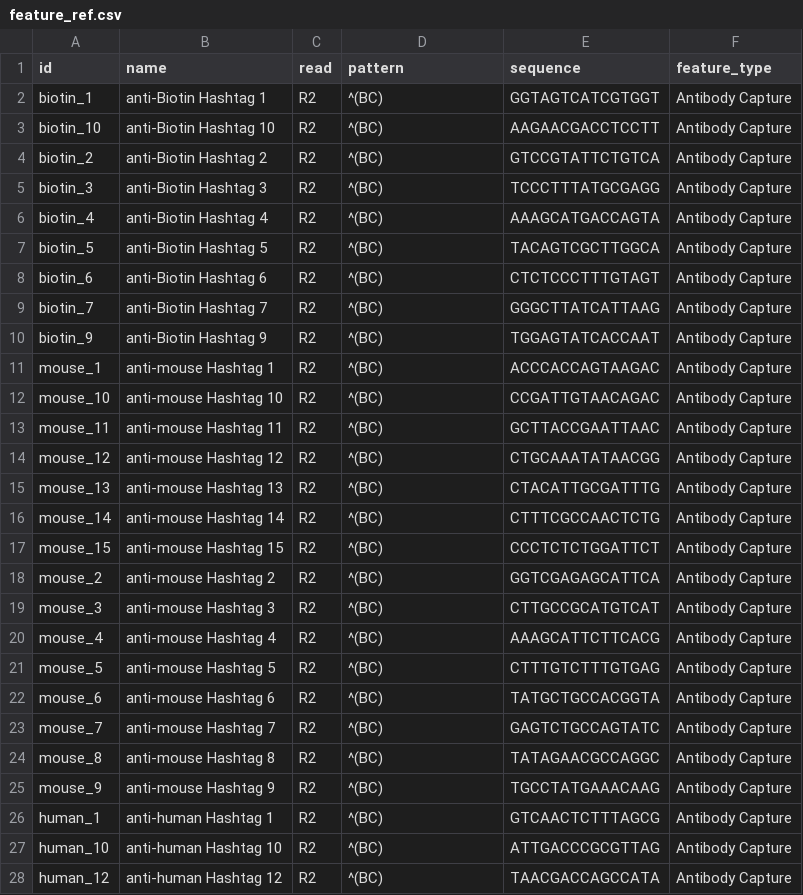
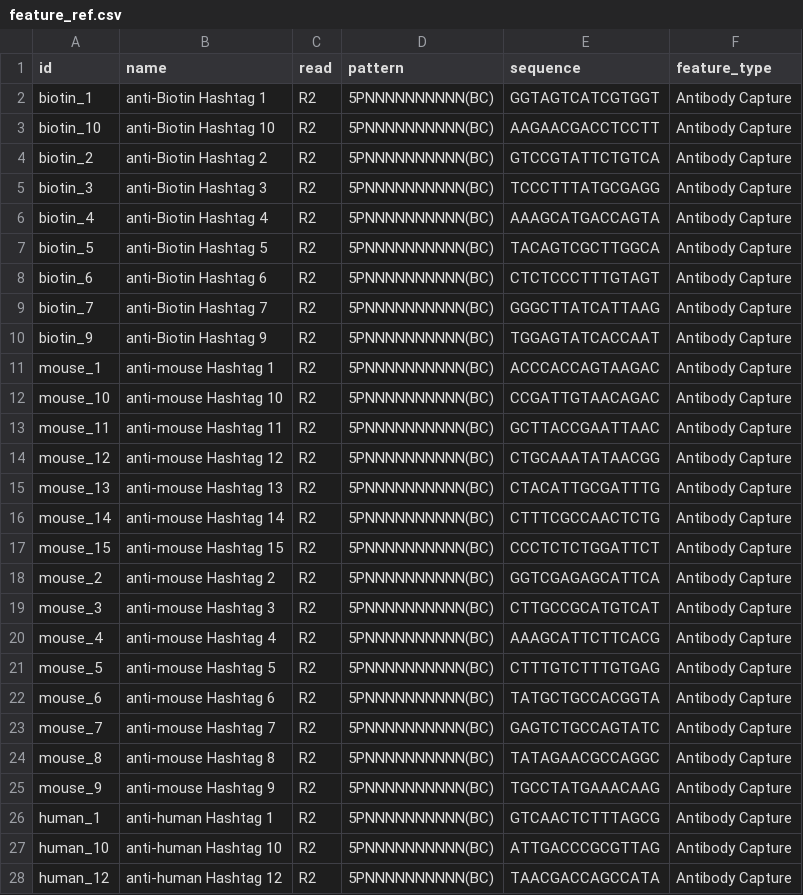
Before and after one commit to WEHISCORE/C057_Cooney, a CSV file: data/sample_sheets/feature_ref.csv, drawn as a sheet; only a part is shown; the diff covers the shown part only.

Commit message:
Fix feature_ref.csv to use 5' compatible pattern

```diff
--- a/data/sample_sheets/feature_ref.csv
+++ b/data/sample_sheets/feature_ref.csv
@@ -1,28 +1,28 @@
 id,name,read,pattern,sequence,feature_type
-biotin_1,anti-Biotin Hashtag 1,R2,^(BC),GGTAGTCATCGTGGT,Antibody Capture
-biotin_10,anti-Biotin Hashtag 10,R2,^(BC),AAGAACGACCTCCTT,Antibody Capture
-biotin_2,anti-Biotin Hashtag 2,R2,^(BC),GTCCGTATTCTGTCA,Antibody Capture
-biotin_3,anti-Biotin Hashtag 3,R2,^(BC),TCCCTTTATGCGAGG,Antibody Capture
-biotin_4,anti-Biotin Hashtag 4,R2,^(BC),AAAGCATGACCAGTA,Antibody Capture
-biotin_5,anti-Biotin Hashtag 5,R2,^(BC),TACAGTCGCTTGGCA,Antibody Capture
-biotin_6,anti-Biotin Hashtag 6,R2,^(BC),CTCTCCCTTTGTAGT,Antibody Capture
-biotin_7,anti-Biotin Hashtag 7,R2,^(BC),GGGCTTATCATTAAG,Antibody Capture
-biotin_9,anti-Biotin Hashtag 9,R2,^(BC),TGGAGTATCACCAAT,Antibody Capture
-mouse_1,anti-mouse Hashtag 1,R2,^(BC),ACCCACCAGTAAGAC,Antibody Capture
-mouse_10,anti-mouse Hashtag 10,R2,^(BC),CCGATTGTAACAGAC,Antibody Capture
-mouse_11,anti-mouse Hashtag 11,R2,^(BC),GCTTACCGAATTAAC,Antibody Capture
-mouse_12,anti-mouse Hashtag 12,R2,^(BC),CTGCAAATATAACGG,Antibody Capture
-mouse_13,anti-mouse Hashtag 13,R2,^(BC),CTACATTGCGATTTG,Antibody Capture
-mouse_14,anti-mouse Hashtag 14,R2,^(BC),CTTTCGCCAACTCTG,Antibody Capture
-mouse_15,anti-mouse Hashtag 15,R2,^(BC),CCCTCTCTGGATTCT,Antibody Capture
-mouse_2,anti-mouse Hashtag 2,R2,^(BC),GGTCGAGAGCATTCA,Antibody Capture
-mouse_3,anti-mouse Hashtag 3,R2,^(BC),CTTGCCGCATGTCAT,Antibody Capture
-mouse_4,anti-mouse Hashtag 4,R2,^(BC),AAAGCATTCTTCACG,Antibody Capture
-mouse_5,anti-mouse Hashtag 5,R2,^(BC),CTTTGTCTTTGTGAG,Antibody Capture
-mouse_6,anti-mouse Hashtag 6,R2,^(BC),TATGCTGCCACGGTA,Antibody Capture
-mouse_7,anti-mouse Hashtag 7,R2,^(BC),GAGTCTGCCAGTATC,Antibody Capture
-mouse_8,anti-mouse Hashtag 8,R2,^(BC),TATAGAACGCCAGGC,Antibody Capture
-mouse_9,anti-mouse Hashtag 9,R2,^(BC),TGCCTATGAAACAAG,Antibody Capture
-human_1,anti-human Hashtag 1,R2,^(BC),GTCAACTCTTTAGCG,Antibody Capture
-human_10,anti-human Hashtag 10,R2,^(BC),ATTGACCCGCGTTAG,Antibody Capture
-human_12,anti-human Hashtag 12,R2,^(BC),TAACGACCAGCCATA,Antibody Capture
+biotin_1,anti-Biotin Hashtag 1,R2,5PNNNNNNNNNN(BC),GGTAGTCATCGTGGT,Antibody Capture
+biotin_10,anti-Biotin Hashtag 10,R2,5PNNNNNNNNNN(BC),AAGAACGACCTCCTT,Antibody Capture
+biotin_2,anti-Biotin Hashtag 2,R2,5PNNNNNNNNNN(BC),GTCCGTATTCTGTCA,Antibody Capture
+biotin_3,anti-Biotin Hashtag 3,R2,5PNNNNNNNNNN(BC),TCCCTTTATGCGAGG,Antibody Capture
+biotin_4,anti-Biotin Hashtag 4,R2,5PNNNNNNNNNN(BC),AAAGCATGACCAGTA,Antibody Capture
+biotin_5,anti-Biotin Hashtag 5,R2,5PNNNNNNNNNN(BC),TACAGTCGCTTGGCA,Antibody Capture
+biotin_6,anti-Biotin Hashtag 6,R2,5PNNNNNNNNNN(BC),CTCTCCCTTTGTAGT,Antibody Capture
+biotin_7,anti-Biotin Hashtag 7,R2,5PNNNNNNNNNN(BC),GGGCTTATCATTAAG,Antibody Capture
+biotin_9,anti-Biotin Hashtag 9,R2,5PNNNNNNNNNN(BC),TGGAGTATCACCAAT,Antibody Capture
+mouse_1,anti-mouse Hashtag 1,R2,5PNNNNNNNNNN(BC),ACCCACCAGTAAGAC,Antibody Capture
+mouse_10,anti-mouse Hashtag 10,R2,5PNNNNNNNNNN(BC),CCGATTGTAACAGAC,Antibody Capture
+mouse_11,anti-mouse Hashtag 11,R2,5PNNNNNNNNNN(BC),GCTTACCGAATTAAC,Antibody Capture
+mouse_12,anti-mouse Hashtag 12,R2,5PNNNNNNNNNN(BC),CTGCAAATATAACGG,Antibody Capture
+mouse_13,anti-mouse Hashtag 13,R2,5PNNNNNNNNNN(BC),CTACATTGCGATTTG,Antibody Capture
+mouse_14,anti-mouse Hashtag 14,R2,5PNNNNNNNNNN(BC),CTTTCGCCAACTCTG,Antibody Capture
+mouse_15,anti-mouse Hashtag 15,R2,5PNNNNNNNNNN(BC),CCCTCTCTGGATTCT,Antibody Capture
+mouse_2,anti-mouse Hashtag 2,R2,5PNNNNNNNNNN(BC),GGTCGAGAGCATTCA,Antibody Capture
+mouse_3,anti-mouse Hashtag 3,R2,5PNNNNNNNNNN(BC),CTTGCCGCATGTCAT,Antibody Capture
+mouse_4,anti-mouse Hashtag 4,R2,5PNNNNNNNNNN(BC),AAAGCATTCTTCACG,Antibody Capture
+mouse_5,anti-mouse Hashtag 5,R2,5PNNNNNNNNNN(BC),CTTTGTCTTTGTGAG,Antibody Capture
+mouse_6,anti-mouse Hashtag 6,R2,5PNNNNNNNNNN(BC),TATGCTGCCACGGTA,Antibody Capture
+mouse_7,anti-mouse Hashtag 7,R2,5PNNNNNNNNNN(BC),GAGTCTGCCAGTATC,Antibody Capture
+mouse_8,anti-mouse Hashtag 8,R2,5PNNNNNNNNNN(BC),TATAGAACGCCAGGC,Antibody Capture
+mouse_9,anti-mouse Hashtag 9,R2,5PNNNNNNNNNN(BC),TGCCTATGAAACAAG,Antibody Capture
+human_1,anti-human Hashtag 1,R2,5PNNNNNNNNNN(BC),GTCAACTCTTTAGCG,Antibody Capture
+human_10,anti-human Hashtag 10,R2,5PNNNNNNNNNN(BC),ATTGACCCGCGTTAG,Antibody Capture
+human_12,anti-human Hashtag 12,R2,5PNNNNNNNNNN(BC),TAACGACCAGCCATA,Antibody Capture
```
Also changed, not shown: 11 edited cells elsewhere in this file.
